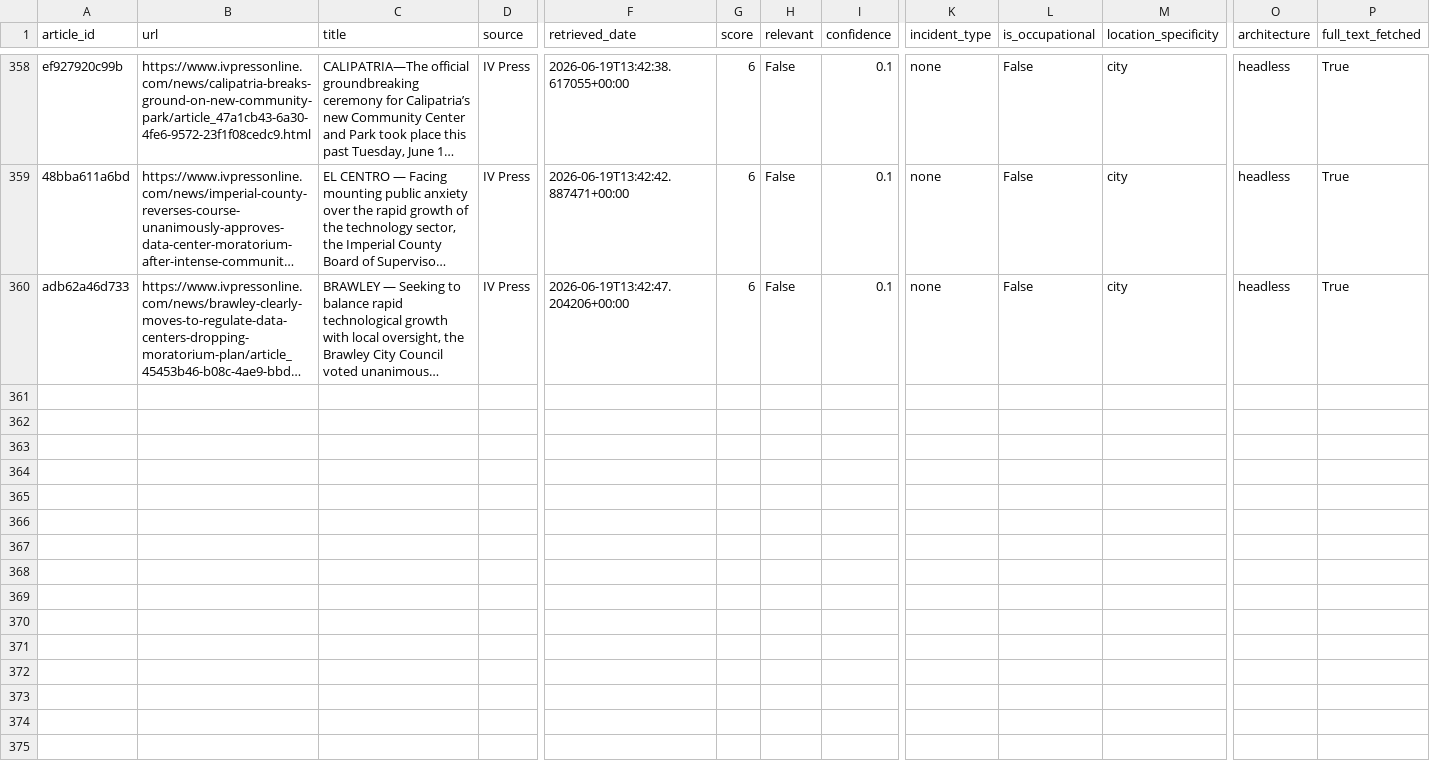
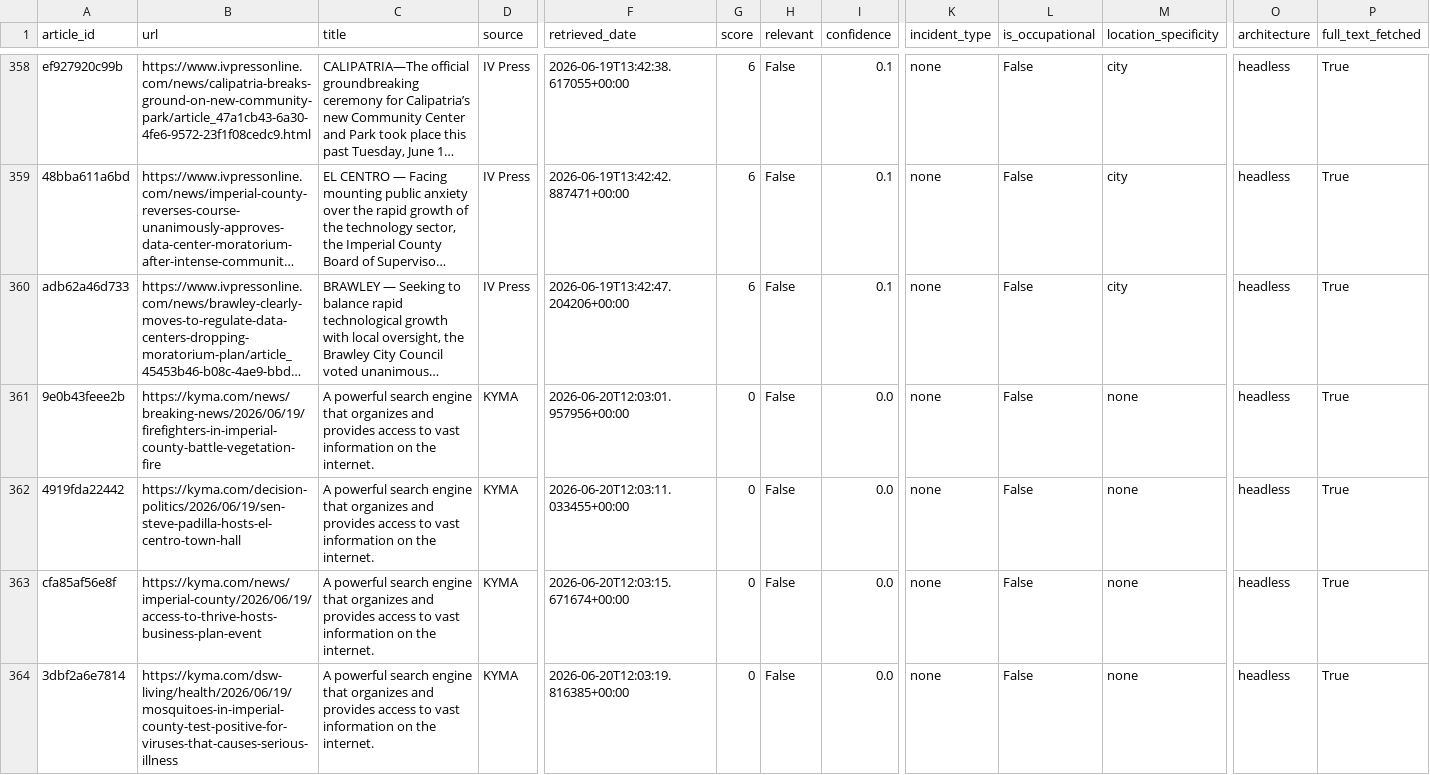
Before and after one commit to theaenache/4branch-iv-heatwatch, a CSV file: data/headless_scored.csv, drawn as a sheet; only a part is shown, gaps mark what is left out; long unchanged cells end in …; rows hold the shown columns only; the diff covers the shown part only; the diff names each change by its address in the sheet, - before the commit and + after, or states it on an @@ line.

```diff
--- a/data/headless_scored.csv
+++ b/data/headless_scored.csv
+row 361: 9e0b43feee2b | https://kyma.com/news/breaking-news/2026/06/19/firefighters-in-imperial-county-battle-vegetation-fire | A powerful search engine that organizes and provides access to vast information on the internet. | KYMA | 2026-06-20T12:03:01.957956+00:00 | 0 | False | 0.0 | none | False | none | headless | True
+row 362: 4919fda22442 | https://kyma.com/decision-politics/2026/06/19/sen-steve-padilla-hosts-el-centro-town-hall | A powerful search engine that organizes and provides access to vast information on the internet. | KYMA | 2026-06-20T12:03:11.033455+00:00 | 0 | False | 0.0 | none | False | none | headless | True
+row 363: cfa85af56e8f | https://kyma.com/news/imperial-county/2026/06/19/access-to-thrive-hosts-business-plan-event | A powerful search engine that organizes and provides access to vast information on the internet. | KYMA | 2026-06-20T12:03:15.671674+00:00 | 0 | False | 0.0 | none | False | none | headless | True
+row 364: 3dbf2a6e7814 | https://kyma.com/dsw-living/health/2026/06/19/mosquitoes-in-imperial-county-test-positive-for-viruses-that-causes-serious-illness | A powerful search engine that organizes and provides access to vast information on the internet. | KYMA | 2026-06-20T12:03:19.816385+00:00 | 0 | False | 0.0 | none | False | none | headless | True
```
Also changed, not shown: 9 added rows elsewhere in this file, data/alerts_scored.csv, data/rss_scored.csv, 1 other file.
